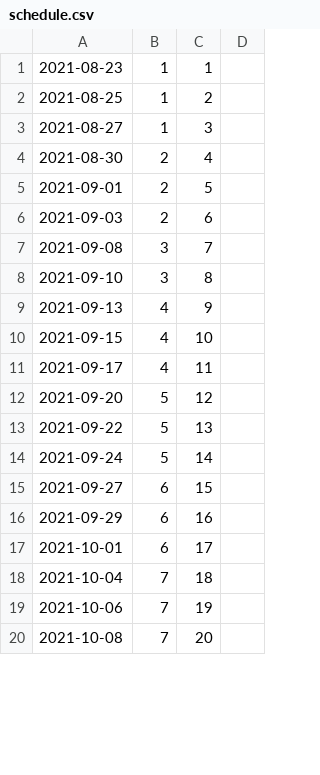
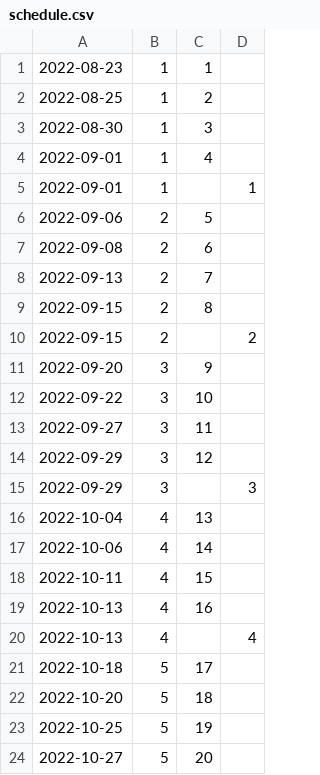
Before and after one commit to Mark-Seaman/UNC-CS350-2022-Fall, a CSV file: schedule.csv, drawn as a sheet; only a part is shown; the diff covers the shown part only.

Commit message:
Set fall class schedules

```diff
--- a/schedule.csv
+++ b/schedule.csv
@@ -1,20 +1,24 @@
-2021-08-23,1,1,
-2021-08-25,1,2,
-2021-08-27,1,3,
-2021-08-30,2,4,
-2021-09-01,2,5,
-2021-09-03,2,6,
-2021-09-08,3,7,
-2021-09-10,3,8,
-2021-09-13,4,9,
-2021-09-15,4,10,
-2021-09-17,4,11,
-2021-09-20,5,12,
-2021-09-22,5,13,
-2021-09-24,5,14,
-2021-09-27,6,15,
-2021-09-29,6,16,
-2021-10-01,6,17,
-2021-10-04,7,18,
-2021-10-06,7,19,
-2021-10-08,7,20,
+2022-08-23,1,1,
+2022-08-25,1,2,
+2022-08-30,1,3,
+2022-09-01,1,4,
+2022-09-01,1,,1
+2022-09-06,2,5,
+2022-09-08,2,6,
+2022-09-13,2,7,
+2022-09-15,2,8,
+2022-09-15,2,,2
+2022-09-20,3,9,
+2022-09-22,3,10,
+2022-09-27,3,11,
+2022-09-29,3,12,
+2022-09-29,3,,3
+2022-10-04,4,13,
+2022-10-06,4,14,
+2022-10-11,4,15,
+2022-10-13,4,16,
+2022-10-13,4,,4
+2022-10-18,5,17,
+2022-10-20,5,18,
+2022-10-25,5,19,
+2022-10-27,5,20,
```
Also changed, not shown: 2 added rows, 27 removed rows and 19 edited cells elsewhere in this file.
